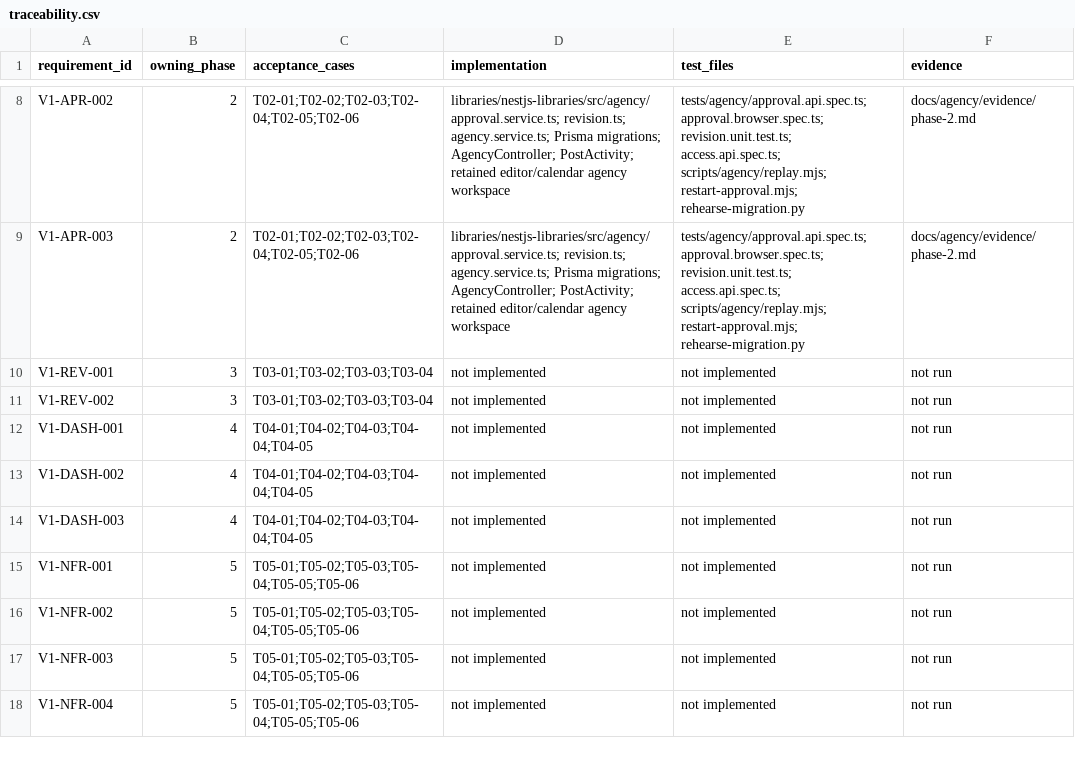
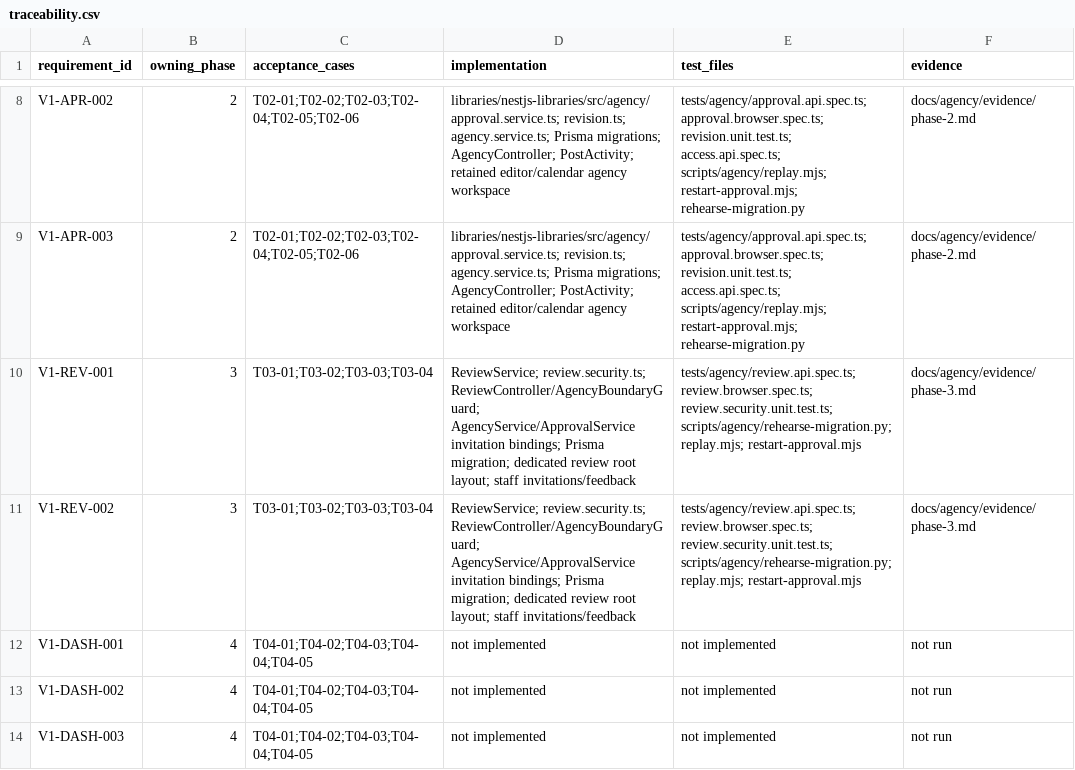
Before and after one commit to samidoomsday-star/postiz, a CSV file: docs/agency/traceability.csv, drawn as a sheet; only a part is shown, gaps mark what is left out; the shorter side is filled out with more unchanged rows.

```diff
--- a/docs/agency/traceability.csv
+++ b/docs/agency/traceability.csv
@@ -9,4 +9,4 @@ V1-APR-002,2,T02-01;T02-02;T02-03;T02-04;T02-05;T02-06,libraries/nestjs-librarie
 V1-APR-003,2,T02-01;T02-02;T02-03;T02-04;T02-05;T02-06,libraries/nestjs-libraries/src/agency/approval.service.ts; revision.ts; agency.service.ts; Prisma migrations; AgencyController; PostActivity; retained editor/calendar agency workspace,tests/agency/approval.api.spec.ts; approval.browser.spec.ts; revision.unit.test.ts; access.api.spec.ts; scripts/agency/replay.mjs; restart-approval.mjs; rehearse-migration.py,docs/agency/evidence/phase-2.md
-V1-REV-001,3,T03-01;T03-02;T03-03;T03-04,not implemented,not implemented,not run
-V1-REV-002,3,T03-01;T03-02;T03-03;T03-04,not implemented,not implemented,not run
+V1-REV-001,3,T03-01;T03-02;T03-03;T03-04,ReviewService; review.security.ts; ReviewController/AgencyBoundaryGuard; AgencyService/ApprovalService invitation bindings; Prisma migration; dedicated review root layout; staff invitations/feedback,tests/agency/review.api.spec.ts; review.browser.spec.ts; review.security.unit.test.ts; scripts/agency/rehearse-migration.py; replay.mjs; restart-approval.mjs,docs/agency/evidence/phase-3.md
+V1-REV-002,3,T03-01;T03-02;T03-03;T03-04,ReviewService; review.security.ts; ReviewController/AgencyBoundaryGuard; AgencyService/ApprovalService invitation bindings; Prisma migration; dedicated review root layout; staff invitations/feedback,tests/agency/review.api.spec.ts; review.browser.spec.ts; review.security.unit.test.ts; scripts/agency/rehearse-migration.py; replay.mjs; restart-approval.mjs,docs/agency/evidence/phase-3.md
 V1-DASH-001,4,T04-01;T04-02;T04-03;T04-04;T04-05,not implemented,not implemented,not run
```
Also changed, not shown: docs/agency/defects.csv, 43 other files.
